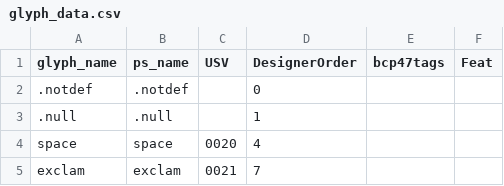
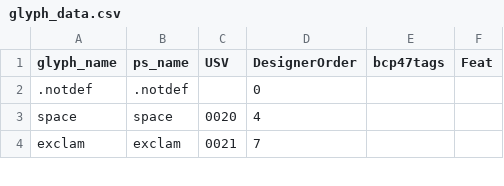
Before and after one commit to silnrsi/font-scheherazade, a CSV file: source/glyph_data.csv, drawn as a sheet; only a part is shown.

Commit message:
Delete .null

```diff
--- a/source/glyph_data.csv
+++ b/source/glyph_data.csv
@@ -2,3 +2,2 @@ glyph_name,ps_name,USV,DesignerOrder,bcp47tags,Feat
 .notdef,.notdef,,0,,
-.null,.null,,1,,
 space,space,0020,4,,
```
Also changed, not shown: 10 other files.
